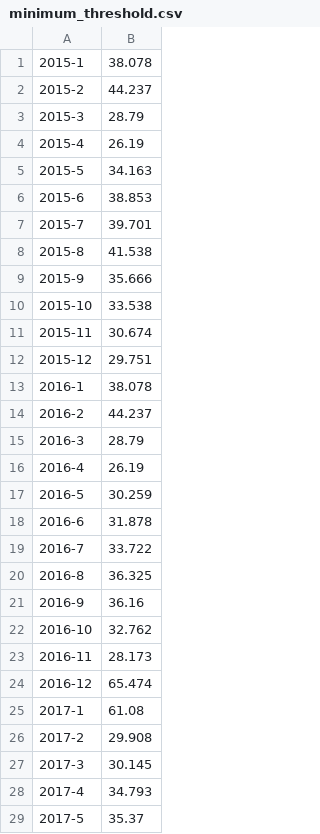
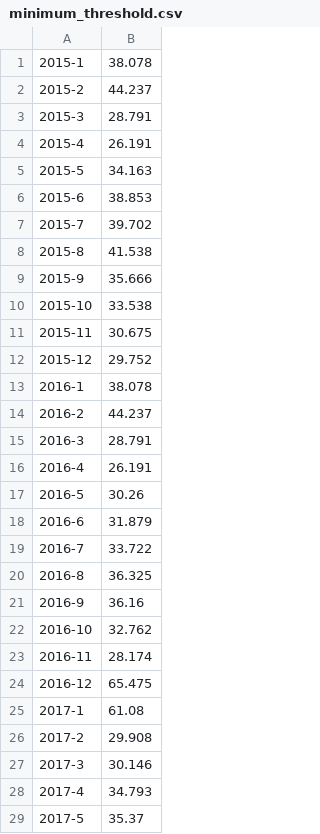
Before and after one commit to MikiEEE/Control-System-Exercise, a CSV file: Output/minimum_threshold.csv, drawn as a sheet; only a part is shown.

```diff
--- a/Output/minimum_threshold.csv
+++ b/Output/minimum_threshold.csv
@@ -2,7 +2,7 @@
 2015-2,44.237
-2015-3,28.79
-2015-4,26.19
+2015-3,28.791
+2015-4,26.191
 2015-5,34.163
 2015-6,38.853
-2015-7,39.701
+2015-7,39.702
 2015-8,41.538
@@ -10,10 +10,10 @@
 2015-10,33.538
-2015-11,30.674
-2015-12,29.751
+2015-11,30.675
+2015-12,29.752
 2016-1,38.078
 2016-2,44.237
-2016-3,28.79
-2016-4,26.19
-2016-5,30.259
-2016-6,31.878
+2016-3,28.791
+2016-4,26.191
+2016-5,30.26
+2016-6,31.879
 2016-7,33.722
@@ -22,7 +22,7 @@
 2016-10,32.762
-2016-11,28.173
-2016-12,65.474
+2016-11,28.174
+2016-12,65.475
 2017-1,61.08
 2017-2,29.908
-2017-3,30.145
+2017-3,30.146
 2017-4,34.793
```
Also changed, not shown: Output/minimum_capacity.csv, 2 other files.
